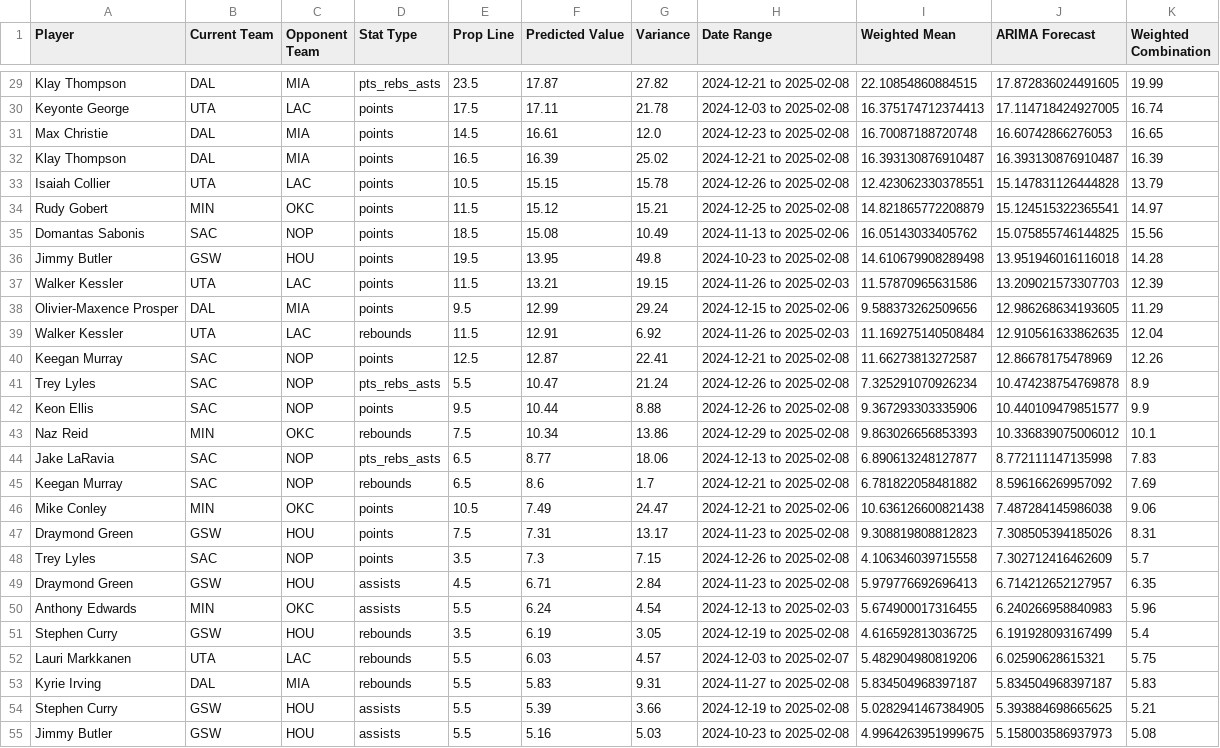
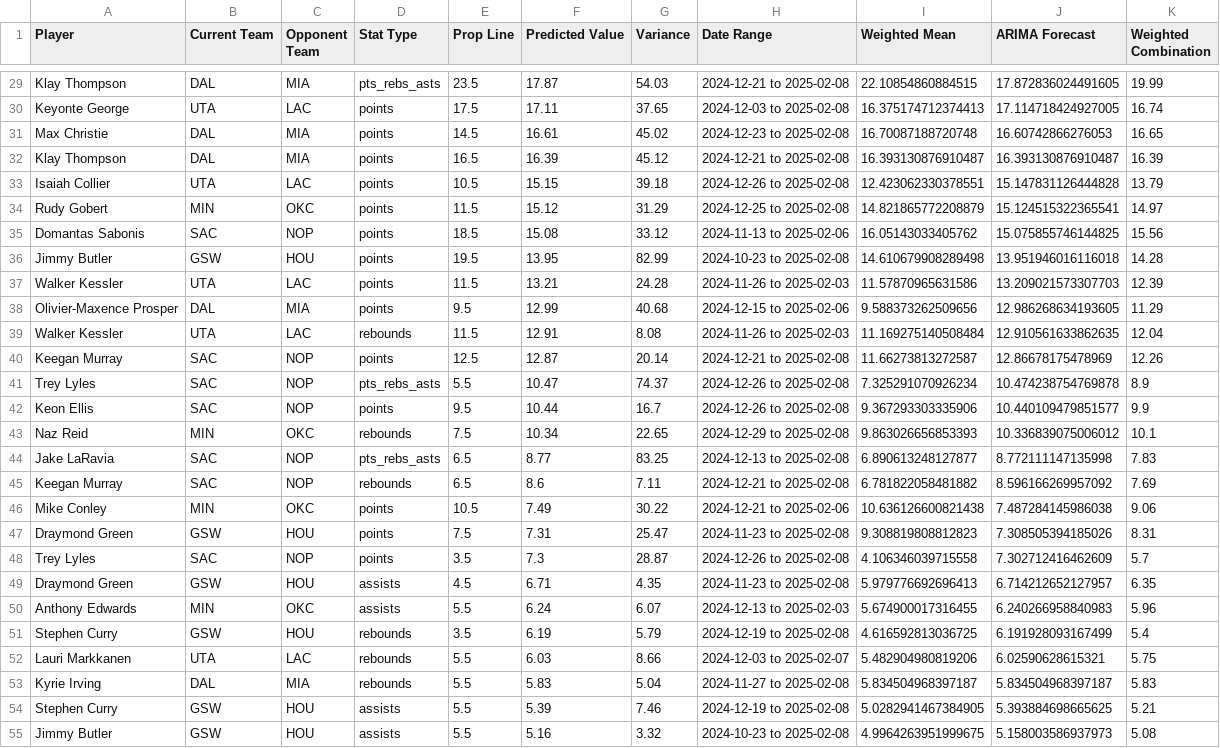
Before and after one commit to njchen8/Sports-Analytics, a CSV file: player_expected_values.csv, drawn as a sheet; only a part is shown, gaps mark what is left out; the diff covers the shown part only; the diff names each change by its address in the sheet, - before the commit and + after, or states it on an @@ line.

Commit message:
Improve variance

```diff
--- a/player_expected_values.csv
+++ b/player_expected_values.csv
-G29 (Variance): 27.82
+G29 (Variance): 54.03
-G30 (Variance): 21.78
+G30 (Variance): 37.65
-G31 (Variance): 12.0
+G31 (Variance): 45.02
-G32 (Variance): 25.02
+G32 (Variance): 45.12
-G33 (Variance): 15.78
+G33 (Variance): 39.18
-G34 (Variance): 15.21
+G34 (Variance): 31.29
-G35 (Variance): 10.49
+G35 (Variance): 33.12
-G36 (Variance): 49.8
+G36 (Variance): 82.99
-G37 (Variance): 19.15
+G37 (Variance): 24.28
-G38 (Variance): 29.24
+G38 (Variance): 40.68
-G39 (Variance): 6.92
+G39 (Variance): 8.08
-G40 (Variance): 22.41
+G40 (Variance): 20.14
-G41 (Variance): 21.24
+G41 (Variance): 74.37
-G42 (Variance): 8.88
+G42 (Variance): 16.7
-G43 (Variance): 13.86
+G43 (Variance): 22.65
-G44 (Variance): 18.06
+G44 (Variance): 83.25
-G45 (Variance): 1.7
+G45 (Variance): 7.11
-G46 (Variance): 24.47
+G46 (Variance): 30.22
-G47 (Variance): 13.17
+G47 (Variance): 25.47
-G48 (Variance): 7.15
+G48 (Variance): 28.87
-G49 (Variance): 2.84
+G49 (Variance): 4.35
-G50 (Variance): 4.54
+G50 (Variance): 6.07
-G51 (Variance): 3.05
+G51 (Variance): 5.79
-G52 (Variance): 4.57
+G52 (Variance): 8.66
-G53 (Variance): 9.31
+G53 (Variance): 5.04
-G54 (Variance): 3.66
+G54 (Variance): 7.46
-G55 (Variance): 5.03
+G55 (Variance): 3.32
```
Also changed, not shown: 49 edited cells elsewhere in this file, 1 other file.
